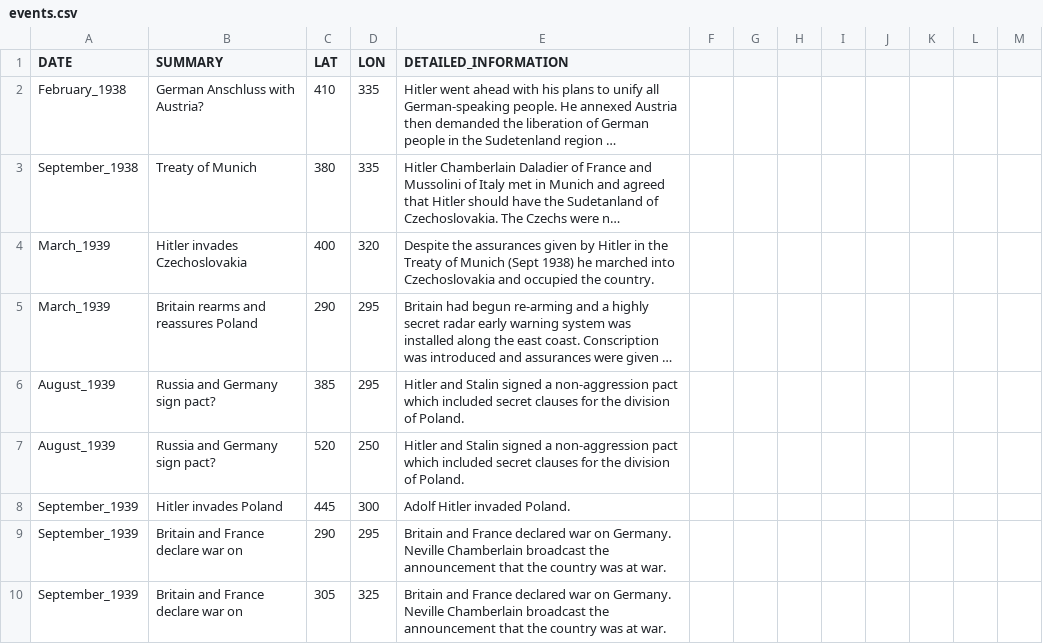
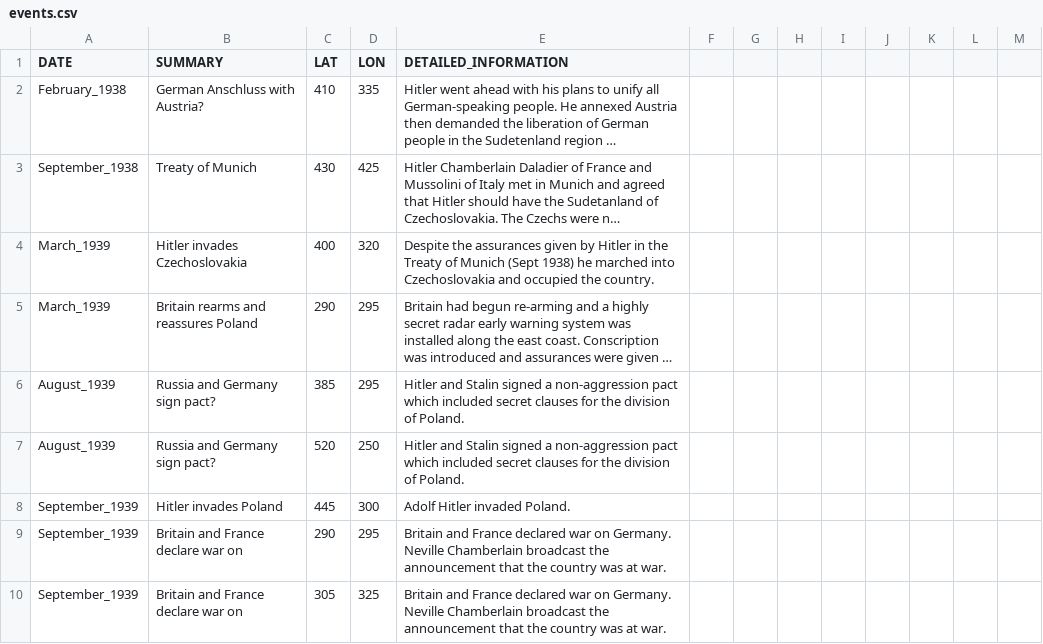
Before and after one commit to danif93/World-War-II-Deaths-D3-Overview, a CSV file: datasets/events.csv, drawn as a sheet; only a part is shown; long unchanged cells end in …; the diff covers the shown part only; the diff names each change by its address in the sheet, - before the commit and + after, or states it on an @@ line.

Commit message:
commit -- fix bugs in events.csv, add August.json, July.json and September.json

```diff
--- a/datasets/events.csv
+++ b/datasets/events.csv
-C3 (LAT): 380
+C3 (LAT): 430
-D3 (LON): 335
+D3 (LON): 425
```
Also changed, not shown: 9 edited cells elsewhere in this file, datasets/AllYear.csv, 6 other files.
